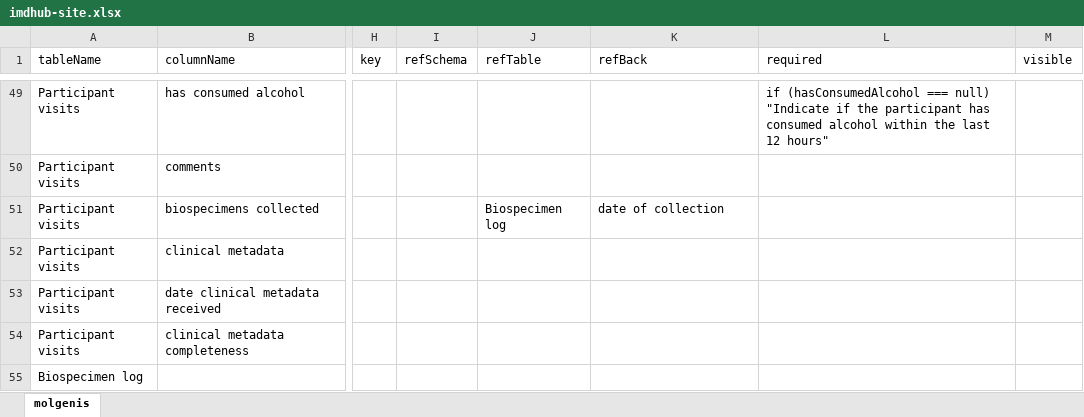
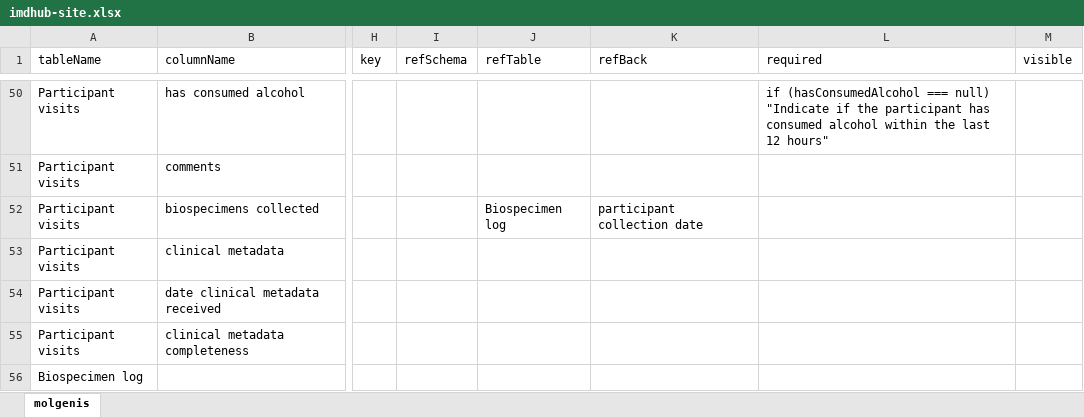
Before and after one commit to molgenis/projects-rd-recon4imd, an Excel workbook: files/imdhub-site.xlsx, sheet molgenis, drawn as a sheet; only a part is shown, gaps mark what is left out; values as stored, in another font and other column widths than the file's, no borders; addresses are those after the commit; the diff covers the shown part only; the diff names each change by its address in the sheet, - before the commit and + after, or states it on an @@ line.

```diff
--- a/files/imdhub-site.xlsx (sheet molgenis)
+++ b/files/imdhub-site.xlsx (sheet molgenis)
-K52 (refBack): date of collection
+K52 (refBack): participant collection date
```
Also changed, not shown: 4 added rows, 1 removed row and 12 edited cells elsewhere in this sheet, files/imdhub-ids.xlsx, files/imdhub-refs.xlsx, 4 other files.
